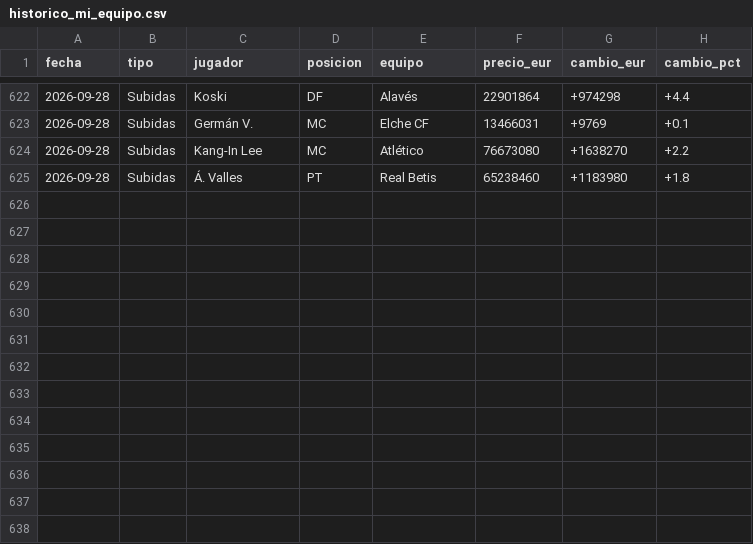
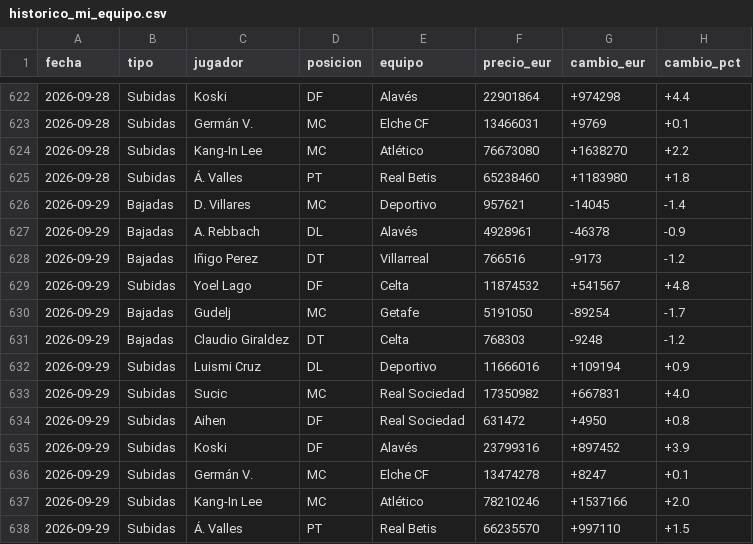
Before and after one commit to aquintero89/mercado-fantasy, a CSV file: historico_mi_equipo.csv, drawn as a sheet; only a part is shown, gaps mark what is left out.

```diff
--- a/historico_mi_equipo.csv
+++ b/historico_mi_equipo.csv
@@ -625 +625,14 @@
 2026-09-28,Subidas,Á. Valles,PT,Real Betis,65238460,+1183980,+1.8
+2026-09-29,Bajadas,D. Villares,MC,Deportivo,957621,-14045,-1.4
+2026-09-29,Bajadas,A. Rebbach,DL,Alavés,4928961,-46378,-0.9
+2026-09-29,Bajadas,Iñigo Perez,DT,Villarreal,766516,-9173,-1.2
+2026-09-29,Subidas,Yoel Lago,DF,Celta,11874532,+541567,+4.8
+2026-09-29,Bajadas,Gudelj,MC,Getafe,5191050,-89254,-1.7
+2026-09-29,Bajadas,Claudio Giraldez,DT,Celta,768303,-9248,-1.2
+2026-09-29,Subidas,Luismi Cruz,DL,Deportivo,11666016,+109194,+0.9
+2026-09-29,Subidas,Sucic,MC,Real Sociedad,17350982,+667831,+4.0
+2026-09-29,Subidas,Aihen,DF,Real Sociedad,631472,+4950,+0.8
+2026-09-29,Subidas,Koski,DF,Alavés,23799316,+897452,+3.9
+2026-09-29,Subidas,Germán V.,MC,Elche CF,13474278,+8247,+0.1
+2026-09-29,Subidas,Kang-In Lee,MC,Atlético,78210246,+1537166,+2.0
+2026-09-29,Subidas,Á. Valles,PT,Real Betis,66235570,+997110,+1.5
```
Also changed, not shown: 3 other files.
